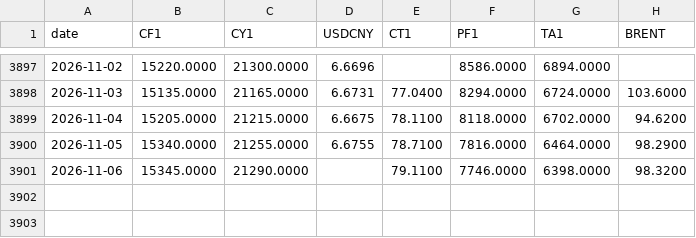
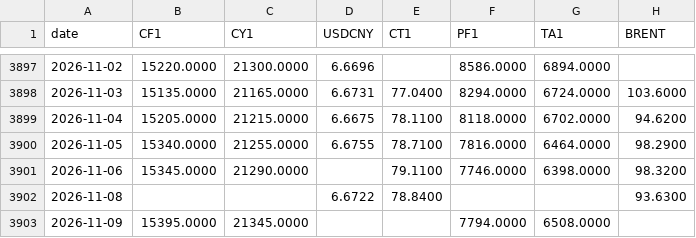
Before and after one commit to BMR-Com/Brazil--trade, a CSV file: data/china/tv_prices.csv, drawn as a sheet; only a part is shown, gaps mark what is left out.

Commit message:
data: China cotton 2026-11-09

```diff
--- a/data/china/tv_prices.csv
+++ b/data/china/tv_prices.csv
@@ -3901 +3901,3 @@ date,CF1,CY1,USDCNY,CT1,PF1,TA1,BRENT
 2026-11-06,15345.0000,21290.0000,,79.1100,7746.0000,6398.0000,98.3200
+2026-11-08,,,6.6722,78.8400,,,93.6300
+2026-11-09,15395.0000,21345.0000,,,7794.0000,6508.0000,
```
Also changed, not shown: 6 other files.
